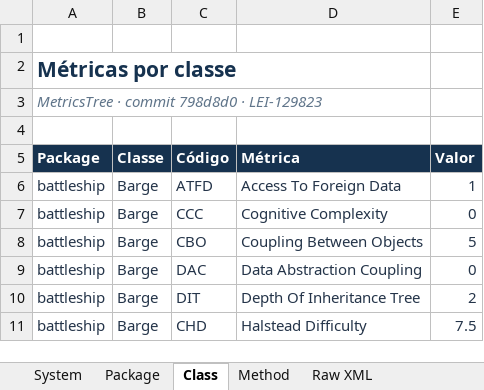
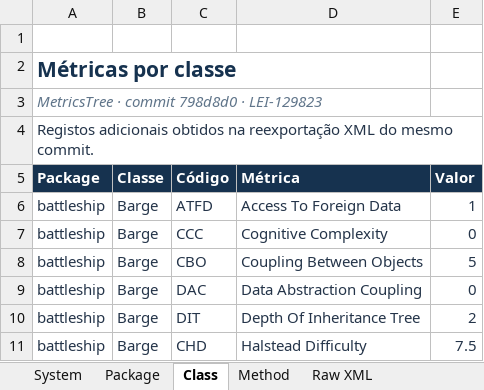
Before and after one commit to LEI-131591/Battleship2, an Excel workbook: CodeMetrics/LEI-129823-Metrics.xlsx, sheet Class, drawn as a sheet; only a part is shown; values as stored, in another font and other column widths than the file's, no borders; the diff covers the shown part only; the diff names each change by its address in the sheet, - before the commit and + after, or states it on an @@ line.

```diff
--- a/CodeMetrics/LEI-129823-Metrics.xlsx (sheet Class)
+++ b/CodeMetrics/LEI-129823-Metrics.xlsx (sheet Class)
-A4 (Package): (empty)
+A4 (Package): Registos adicionais obtidos na reexportação XML do mesmo commit.
```
Also changed, not shown: 319 added rows elsewhere in this sheet, sheet Method, sheet Raw XML, charts or pictures, 1 other file.
